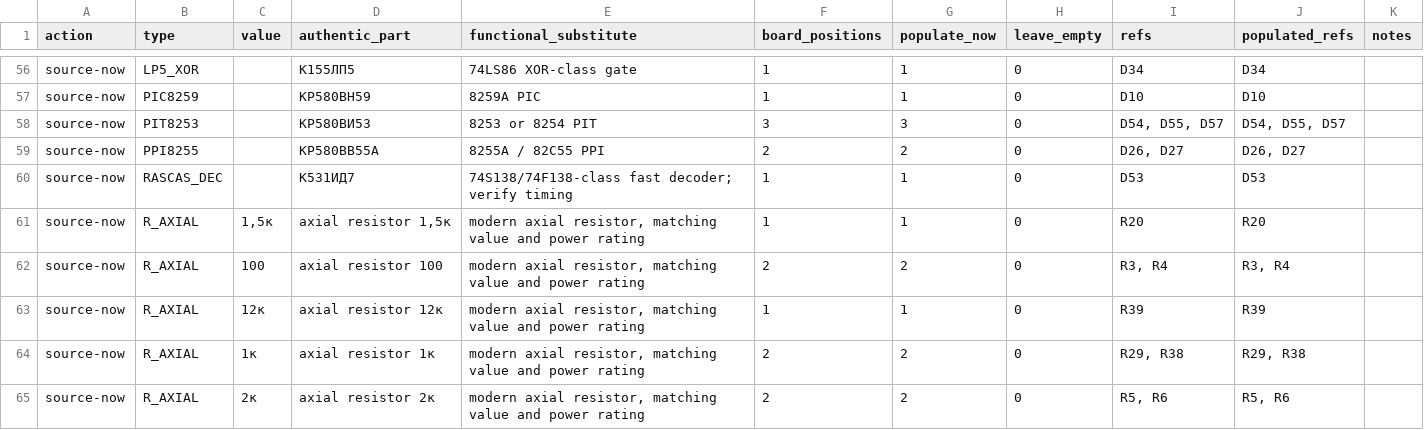
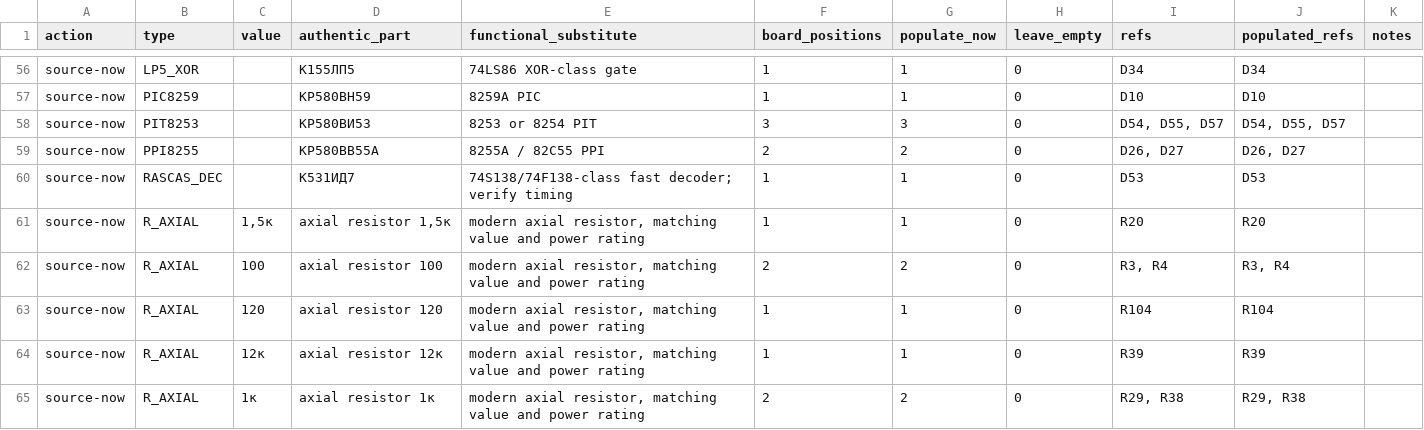
Before and after one commit to ddanila/8080-cosim, a CSV file: docs/replica-dual-config-bom.csv, drawn as a sheet; only a part is shown, gaps mark what is left out; the shorter side is filled out with more unchanged rows; the diff covers the shown part only; the diff names each change by its address in the sheet, - before the commit and + after, or states it on an @@ line.

```diff
--- a/docs/replica-dual-config-bom.csv
+++ b/docs/replica-dual-config-bom.csv
+row 63: source-now | R_AXIAL | 120 | axial resistor 120 | modern axial resistor, matching value and power rating | 1 | 1 | 0 | R104 | R104
```
Also changed, not shown: 2 added rows and 4 edited cells elsewhere in this file, ref/photos/juku-pcb-2/endpoints.csv, 18 other files.
